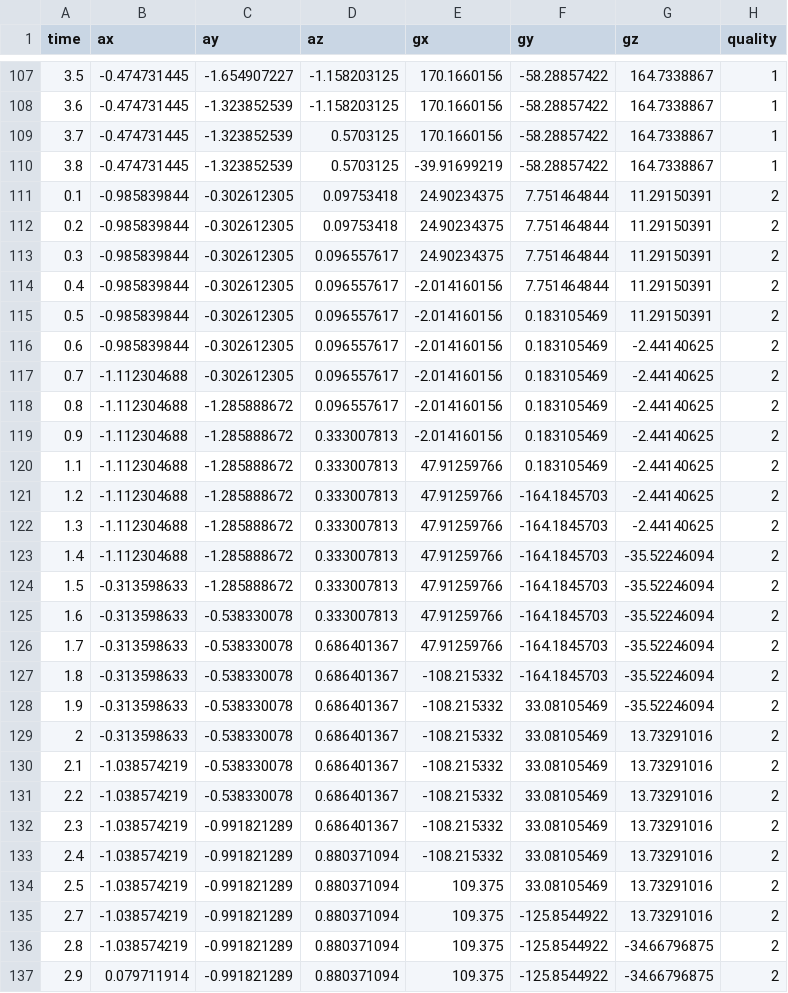
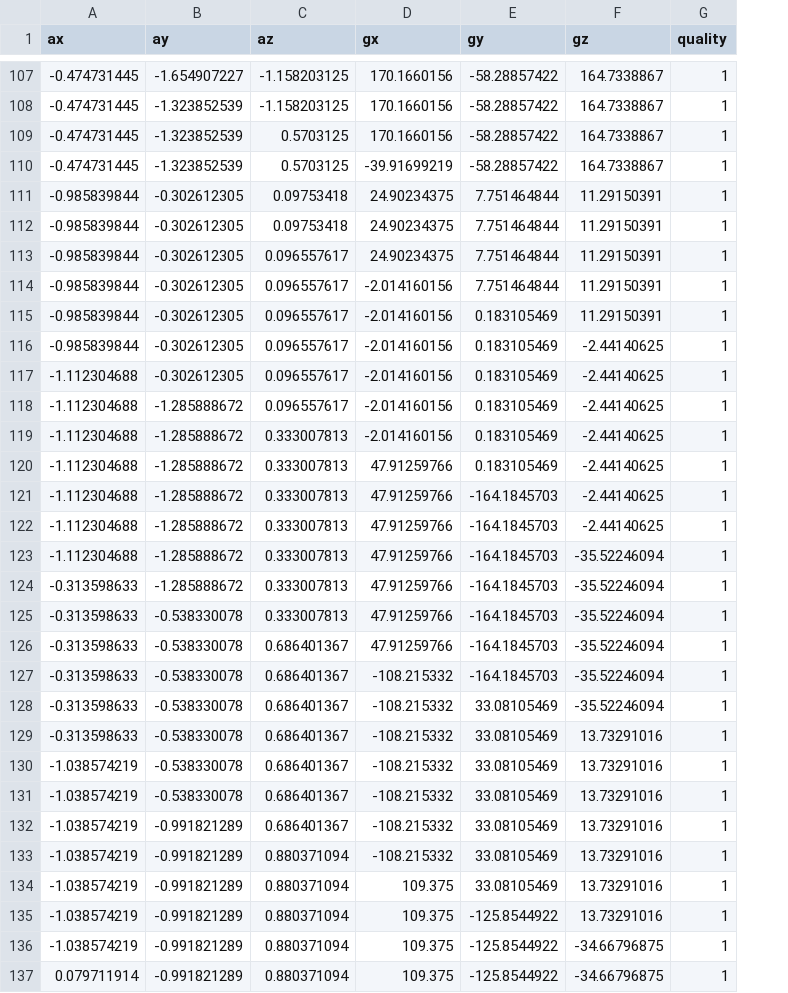
Before and after one commit to NES-Team/form-factor, a CSV file: ml_data/jack.csv, drawn as a sheet; only a part is shown, gaps mark what is left out; removed rows and columns are numbered as before the commit, all else as after; the diff covers the shown part only; the diff names each change by its address in the sheet, - before the commit and + after, or states it on an @@ line.

```diff
--- a/ml_data/jack.csv
+++ b/ml_data/jack.csv
-column A (time), rows 107-137: 3.5 | 3.6 | 3.7 | 3.8 | 0.1 | 0.2 | 0.3 | 0.4 | 0.5 | 0.6 | 0.7 | 0.8 | 0.9 | 1.1 | 1.2 | 1.3 | 1.4 | 1.5 | 1.6 | 1.7 | 1.8 | 1.9 | 2 | 2.1 | 2.2 | 2.3 | 2.4 | 2.5 | 2.7 | 2.8 | 2.9
-G111:G137 (quality): 2
+G111:G137 (quality): 1
```
Also changed, not shown: 20 edited cells elsewhere in this file, ml_data/bicep.csv, ml_data/crunch.csv, 3 other files.
